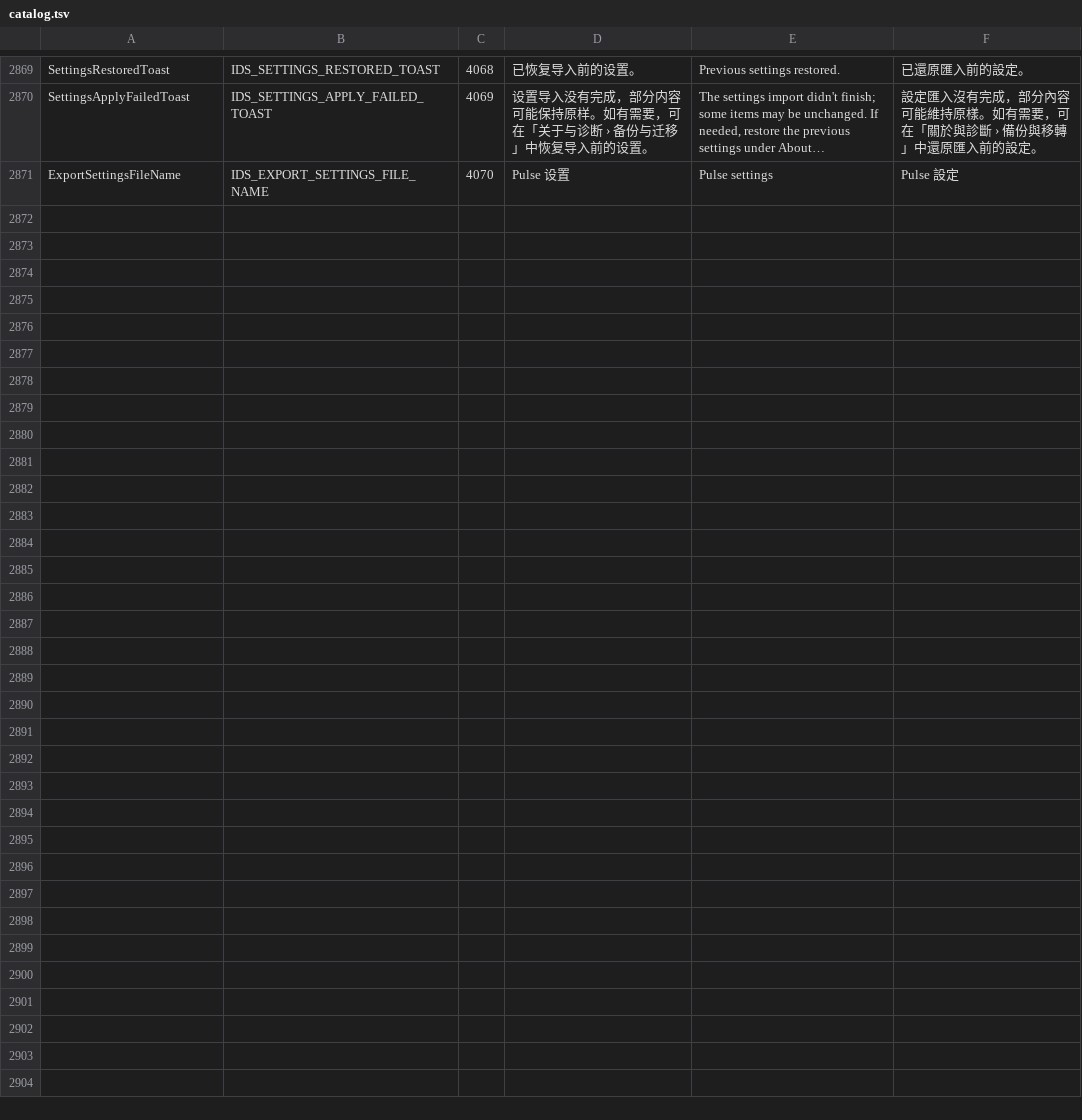
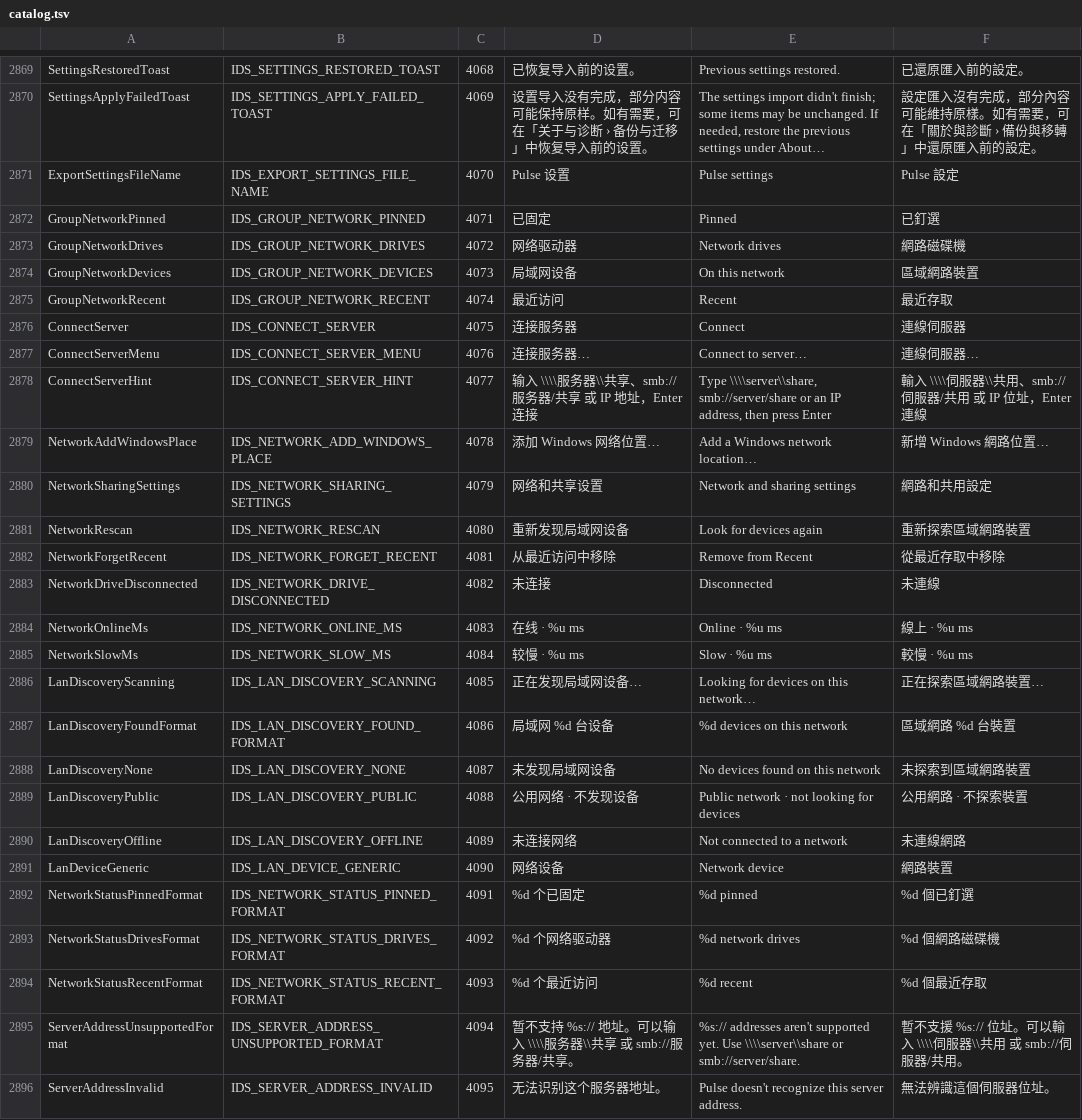
Before and after one commit to 0xheguoxing/pulse, a TSV file: tools/l10n/catalog.tsv, drawn as a sheet; only a part is shown, gaps mark what is left out; long unchanged cells end in …; the diff names each change by its address in the sheet, - before the commit and + after, or states it on an @@ line.

Commit message:
network: add connect-to-server, LAN discovery and recent visits
The network page (pulse:networks) becomes a working place instead of a
list of pins, inside the existing window (pulse_network_design.html v2):

- The command bar's primary button is 连接服务器 on the network page and
  on a \\server share list; its chevron offers 映射网络驱动器, 添加 Windows
  网络位置, 重新发现局域网设备 and 网络和共享设置. The sidebar ＋ opens
  the same address-bar connect mode.
- The address bar accepts \\server\share, smb://server/share and bare
  IPs, suggests known servers after "\\" (from memory, no network), and
  explains unsupported schemes (ftp://, webdav ...).
- Rows are grouped: 已固定 / 网络驱动器 / 局域网设备 / 最近访问, with
  pin status and RTT, mapped drives (WNetOpenEnum) and disconnect.
- Passive LAN discovery: mDNS (DnsServiceBrowse, runtime-loaded) and WSD
  (Function Discovery), 2.5 s budget, cached per network for 10 minutes,
  skipped on public or no network; F5 on the page rescans.
- 最近访问: UNC shares shown in a window are remembered (cap 20,
  network_recent.json, written off the UI thread); 从最近访问中移除.
- 钉为网络位置 is offered on network rows under every menu preset.
- Status bar summarises pins, drives, recent and discovery state.

Tests: pulse_network_connect_parse_test (new, 66 checks).

```diff
--- a/tools/l10n/catalog.tsv
+++ b/tools/l10n/catalog.tsv
+row 2872: GroupNetworkPinned | IDS_GROUP_NETWORK_PINNED | 4071 | 已固定 | Pinned | 已釘選
+row 2873: GroupNetworkDrives | IDS_GROUP_NETWORK_DRIVES | 4072 | 网络驱动器 | Network drives | 網路磁碟機
+row 2874: GroupNetworkDevices | IDS_GROUP_NETWORK_DEVICES | 4073 | 局域网设备 | On this network | 區域網路裝置
+row 2875: GroupNetworkRecent | IDS_GROUP_NETWORK_RECENT | 4074 | 最近访问 | Recent | 最近存取
+row 2876: ConnectServer | IDS_CONNECT_SERVER | 4075 | 连接服务器 | Connect | 連線伺服器
+row 2877: ConnectServerMenu | IDS_CONNECT_SERVER_MENU | 4076 | 连接服务器… | Connect to server… | 連線伺服器…
+row 2878: ConnectServerHint | IDS_CONNECT_SERVER_HINT | 4077 | 输入 \\\\服务器\\共享、smb://服务器/共享 或 IP 地址，Enter 连接 | Type \\\\server\\share, smb://server/share or an IP address, then press Enter | 輸入 \\\\伺服器\\共用、smb://伺服器/共用 或 IP 位址，Enter 連線
+row 2879: NetworkAddWindowsPlace | IDS_NETWORK_ADD_WINDOWS_PLACE | 4078 | 添加 Windows 网络位置… | Add a Windows network location… | 新增 Windows 網路位置…
+row 2880: NetworkSharingSettings | IDS_NETWORK_SHARING_SETTINGS | 4079 | 网络和共享设置 | Network and sharing settings | 網路和共用設定
+row 2881: NetworkRescan | IDS_NETWORK_RESCAN | 4080 | 重新发现局域网设备 | Look for devices again | 重新探索區域網路裝置
+row 2882: NetworkForgetRecent | IDS_NETWORK_FORGET_RECENT | 4081 | 从最近访问中移除 | Remove from Recent | 從最近存取中移除
+row 2883: NetworkDriveDisconnected | IDS_NETWORK_DRIVE_DISCONNECTED | 4082 | 未连接 | Disconnected | 未連線
+row 2884: NetworkOnlineMs | IDS_NETWORK_ONLINE_MS | 4083 | 在线 · %u ms | Online · %u ms | 線上 · %u ms
+row 2885: NetworkSlowMs | IDS_NETWORK_SLOW_MS | 4084 | 较慢 · %u ms | Slow · %u ms | 較慢 · %u ms
+row 2886: LanDiscoveryScanning | IDS_LAN_DISCOVERY_SCANNING | 4085 | 正在发现局域网设备… | Looking for devices on this network… | 正在探索區域網路裝置…
+row 2887: LanDiscoveryFoundFormat | IDS_LAN_DISCOVERY_FOUND_FORMAT | 4086 | 局域网 %d 台设备 | %d devices on this network | 區域網路 %d 台裝置
+row 2888: LanDiscoveryNone | IDS_LAN_DISCOVERY_NONE | 4087 | 未发现局域网设备 | No devices found on this network | 未探索到區域網路裝置
+row 2889: LanDiscoveryPublic | IDS_LAN_DISCOVERY_PUBLIC | 4088 | 公用网络 · 不发现设备 | Public network · not looking for devices | 公用網路 · 不探索裝置
+row 2890: LanDiscoveryOffline | IDS_LAN_DISCOVERY_OFFLINE | 4089 | 未连接网络 | Not connected to a network | 未連線網路
+row 2891: LanDeviceGeneric | IDS_LAN_DEVICE_GENERIC | 4090 | 网络设备 | Network device | 網路裝置
+row 2892: NetworkStatusPinnedFormat | IDS_NETWORK_STATUS_PINNED_FORMAT | 4091 | %d 个已固定 | %d pinned | %d 個已釘選
+row 2893: NetworkStatusDrivesFormat | IDS_NETWORK_STATUS_DRIVES_FORMAT | 4092 | %d 个网络驱动器 | %d network drives | %d 個網路磁碟機
+row 2894: NetworkStatusRecentFormat | IDS_NETWORK_STATUS_RECENT_FORMAT | 4093 | %d 个最近访问 | %d recent | %d 個最近存取
+row 2895: ServerAddressUnsupportedFormat | IDS_SERVER_ADDRESS_UNSUPPORTED_FORMAT | 4094 | 暂不支持 %s:// 地址。可以输入 \\\\服务器\\共享 或 smb://服务器/共享。 | %s:// addresses aren't supported yet. Use \\\\server\\share or smb://server/share. | 暫不支援 %s:// 位址。可以輸入 \\\\伺服器\\共用 或 smb://伺服器/共用。
+row 2896: ServerAddressInvalid | IDS_SERVER_ADDRESS_INVALID | 4095 | 无法识别这个服务器地址。 | Pulse doesn't recognize this server address. | 無法辨識這個伺服器位址。
```
Also changed, not shown: 39 other files.
